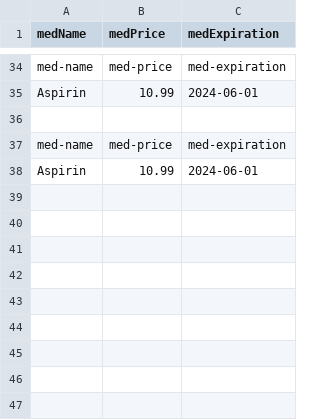
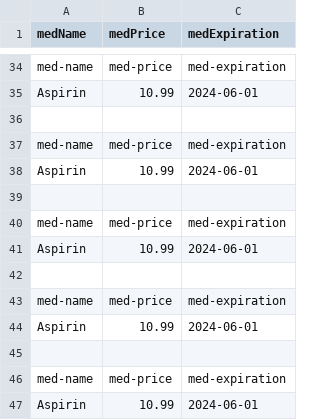
Before and after one commit to nahimanajz/cl-spring, a CSV file: tomcatserver/src/main/resources/assets/medicines.csv, drawn as a sheet; only a part is shown, gaps mark what is left out.

```diff
--- a/tomcatserver/src/main/resources/assets/medicines.csv
+++ b/tomcatserver/src/main/resources/assets/medicines.csv
@@ -38 +38,10 @@ med-name,med-price,med-expiration
 Aspirin,10.99,2024-06-01
+
+med-name,med-price,med-expiration
+Aspirin,10.99,2024-06-01
+
+med-name,med-price,med-expiration
+Aspirin,10.99,2024-06-01
+
+med-name,med-price,med-expiration
+Aspirin,10.99,2024-06-01
```
Also changed, not shown: 5 other files.
